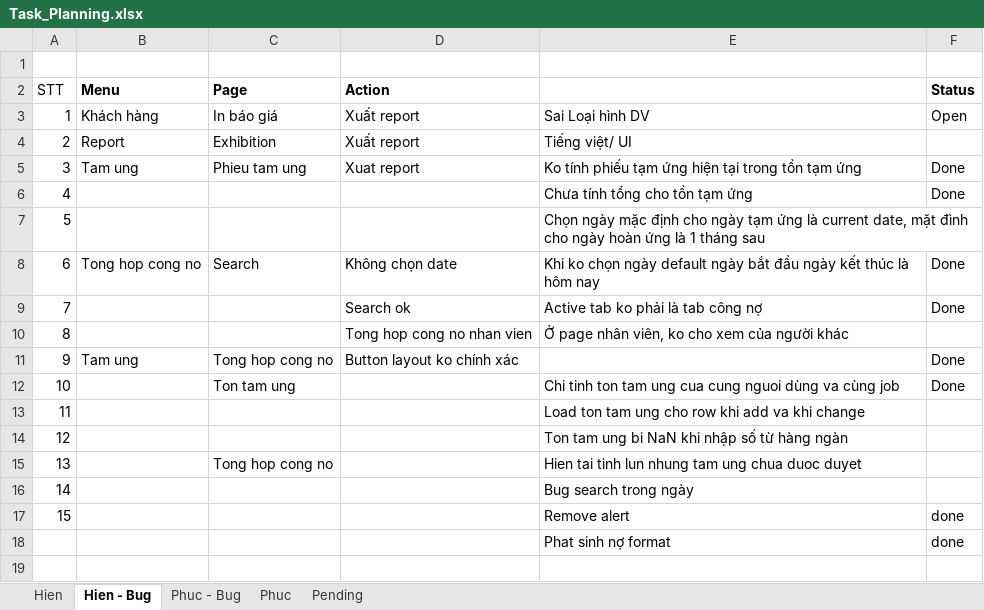
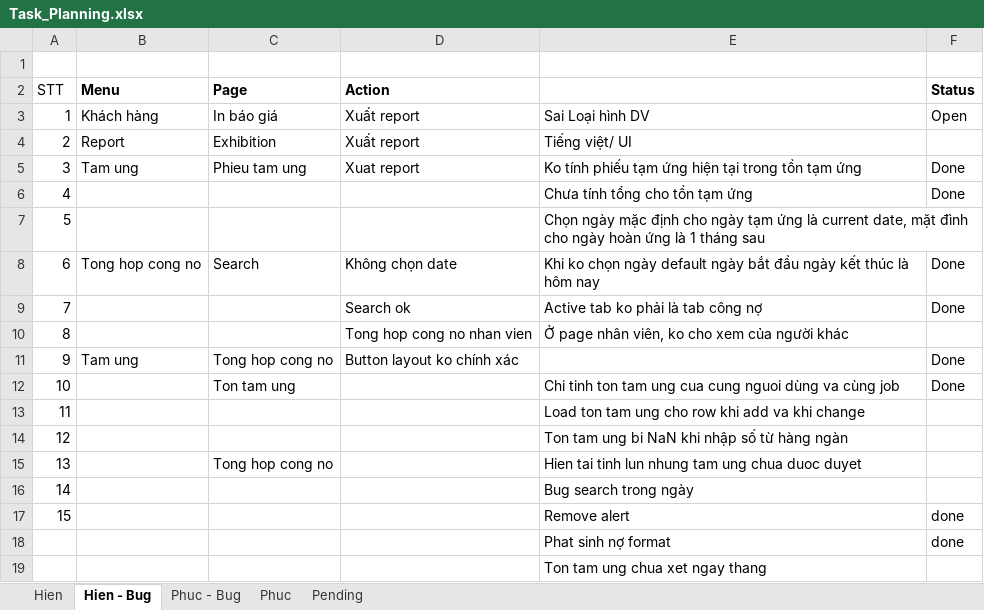
Before and after one commit to linhrepo/ael, an Excel workbook: document/Task_Planning.xlsx, sheet Hien - Bug, drawn as a sheet; values as stored, in another font and other column widths than the file's, no borders; the diff names each change by its address in the sheet, - before the commit and + after, or states it on an @@ line.

```diff
--- a/document/Task_Planning.xlsx (sheet Hien - Bug)
+++ b/document/Task_Planning.xlsx (sheet Hien - Bug)
+row 19:  |  |  |  | Ton tam ung chua xet ngay thang
```
Also changed, not shown: sheet Phuc, src/main/resources/ExportTemplate/PhieuDeNghiTamUngTemplate.xlsx, 32 other files.
